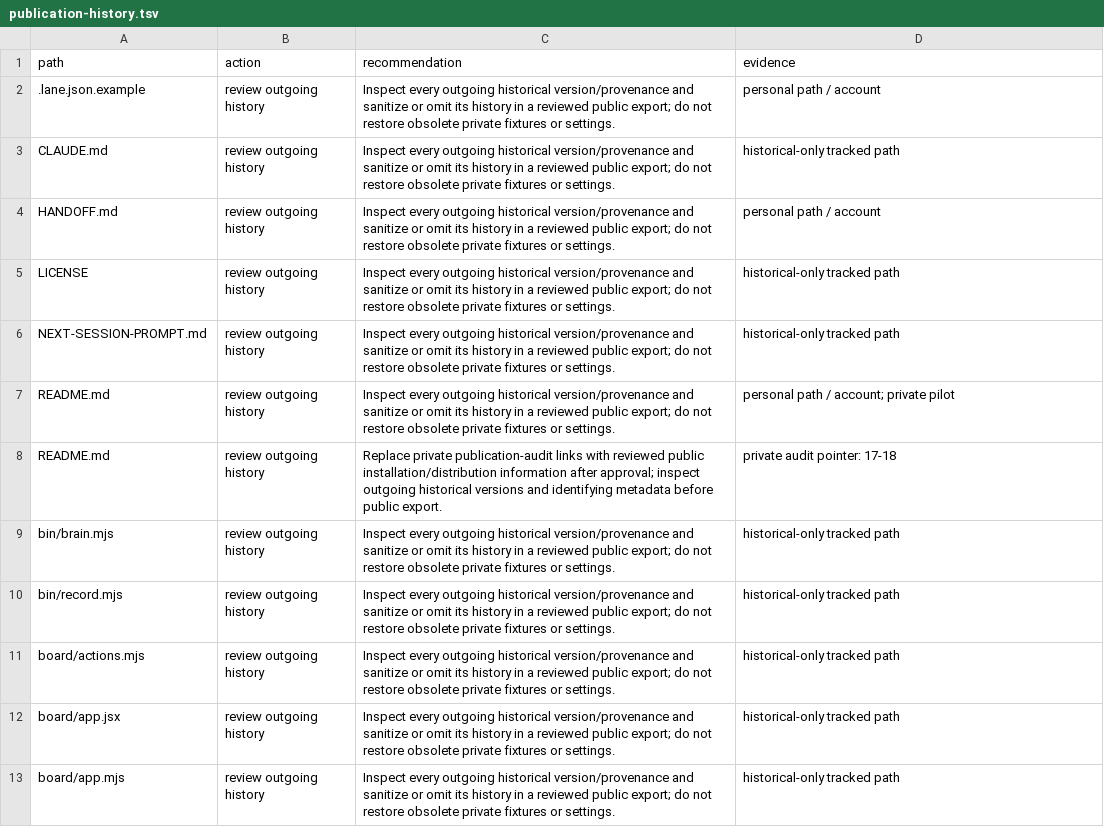
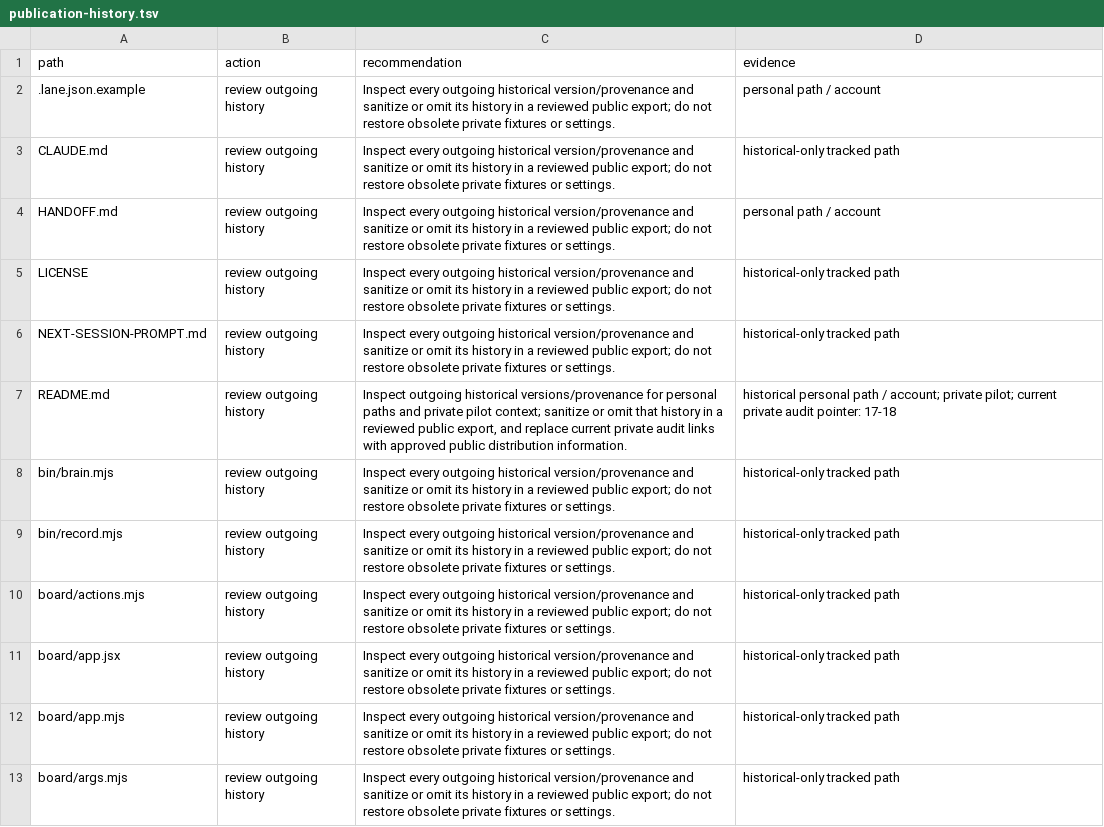
Before and after one commit to rewt/herdr-brain, a TSV file: docs/adoption/publication-history.tsv, drawn as a sheet; only a part is shown; the shorter side is filled out with more unchanged rows.

```diff
--- a/docs/adoption/publication-history.tsv
+++ b/docs/adoption/publication-history.tsv
@@ -6,4 +6,3 @@ LICENSE	review outgoing history	Inspect every outgoing historical version/proven
 NEXT-SESSION-PROMPT.md	review outgoing history	Inspect every outgoing historical version/provenance and sanitize or omit its history in a reviewed public export; do not restore obsolete private fixtures or settings.	historical-only tracked path
-README.md	review outgoing history	Inspect every outgoing historical version/provenance and sanitize or omit its history in a reviewed public export; do not restore obsolete private fixtures or settings.	personal path / account; private pilot
-README.md	review outgoing history	Replace private publication-audit links with reviewed public installation/distribution information after approval; inspect outgoing historical versions and identifying metadata before public export.	private audit pointer: 17-18
+README.md	review outgoing history	Inspect outgoing historical versions/provenance for personal paths and private pilot context; sanitize or omit that history in a reviewed public export, and replace current private audit links with approved public distribution information.	historical personal path / account; private pilot; current private audit pointer: 17-18
 bin/brain.mjs	review outgoing history	Inspect every outgoing historical version/provenance and sanitize or omit its history in a reviewed public export; do not restore obsolete private fixtures or settings.	historical-only tracked path
```
Also changed, not shown: 2 other files.
